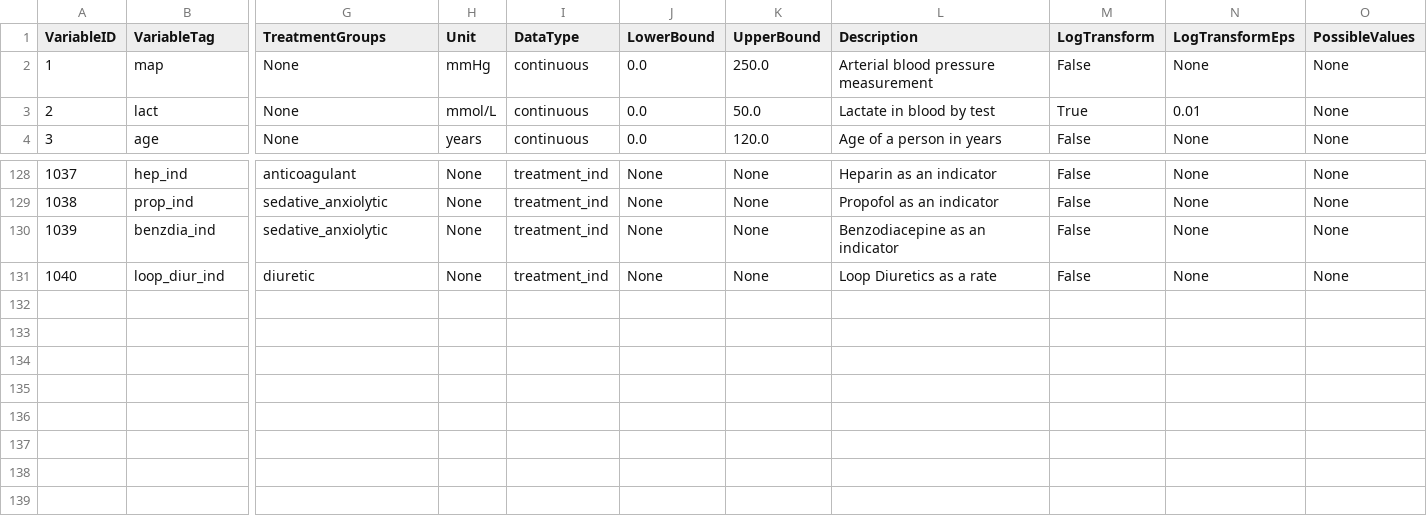
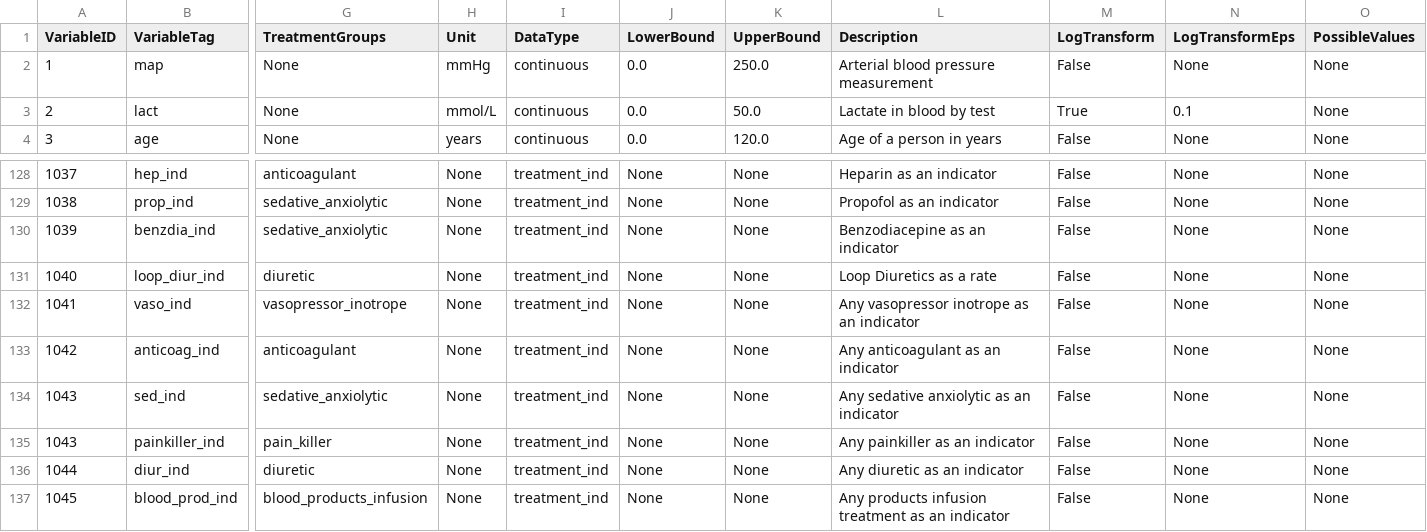
Before and after one commit to mlondschien/icu-benchmarks, a TSV file: resources/variable_reference.tsv, drawn as a sheet; only a part is shown, gaps mark what is left out; rows hold the shown columns only; the diff names each change by its address in the sheet, - before the commit and + after, or states it on an @@ line.

Commit message:
Add aggregated treatment indicators to variable_reference.tsv. (#20)

```diff
--- a/resources/variable_reference.tsv
+++ b/resources/variable_reference.tsv
-N3 (LogTransformEps): 0.01
+N3 (LogTransformEps): 0.1
+row 132: 1041 | vaso_ind | vasopressor_inotrope | None | treatment_ind | None | None | Any vasopressor inotrope as an indicator | False | None | None
+row 133: 1042 | anticoag_ind | anticoagulant | None | treatment_ind | None | None | Any anticoagulant as an indicator | False | None | None
+row 134: 1043 | sed_ind | sedative_anxiolytic | None | treatment_ind | None | None | Any sedative anxiolytic as an indicator | False | None | None
+row 135: 1043 | painkiller_ind | pain_killer | None | treatment_ind | None | None | Any painkiller as an indicator | False | None | None
+row 136: 1044 | diur_ind | diuretic | None | treatment_ind | None | None | Any diuretic as an indicator | False | None | None
+row 137: 1045 | blood_prod_ind | blood_products_infusion | None | treatment_ind | None | None | Any products infusion treatment as an indicator | False | None | None
```
